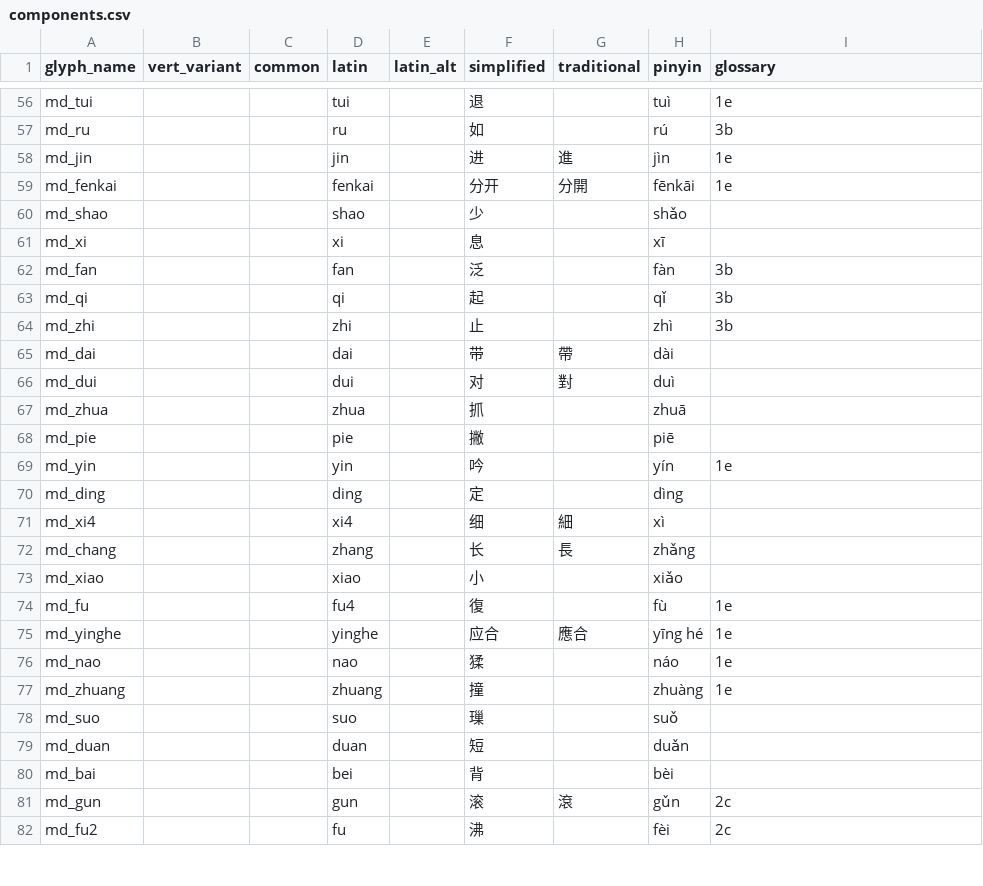
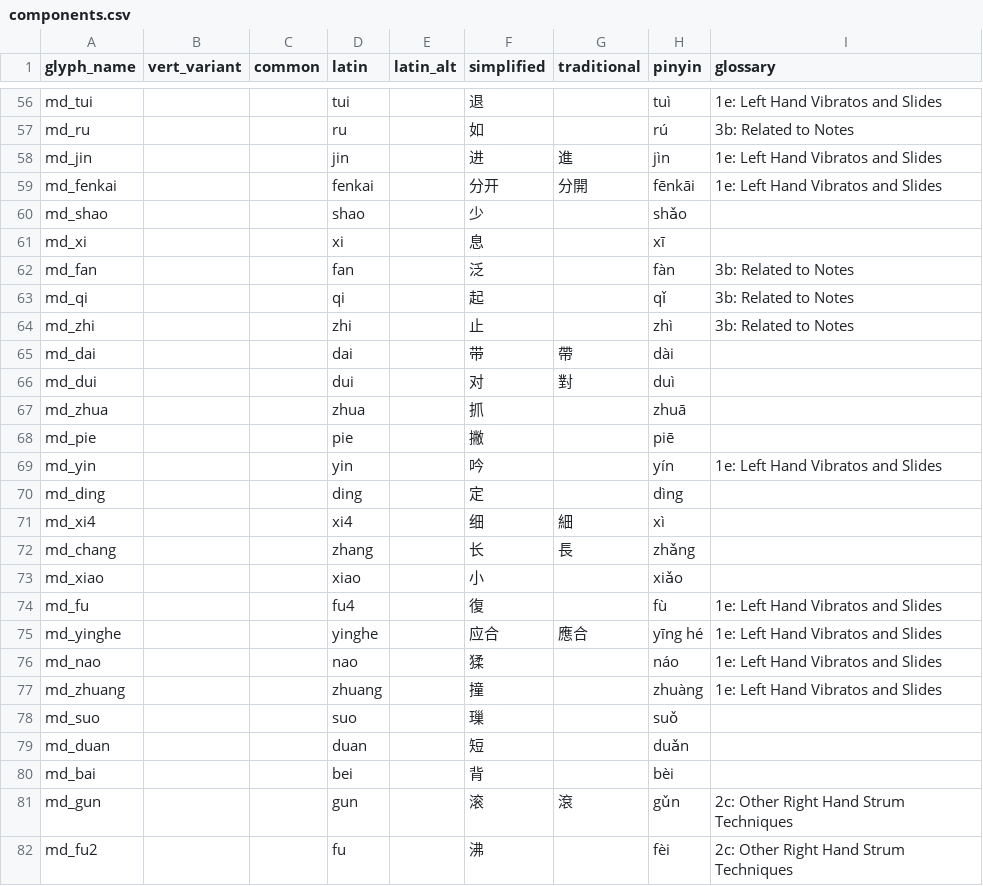
Before and after one commit to neuralfirings/JianZiPu, a CSV file: builder/inputs/components.csv, drawn as a sheet; only a part is shown, gaps mark what is left out; the diff covers the shown part only; the diff names each change by its address in the sheet, - before the commit and + after, or states it on an @@ line.

```diff
--- a/builder/inputs/components.csv
+++ b/builder/inputs/components.csv
-I56 (glossary): 1e
+I56 (glossary): 1e: Left Hand Vibratos and Slides
-I57 (glossary): 3b
+I57 (glossary): 3b: Related to Notes
-I58:I59 (glossary): 1e
+I58:I59 (glossary): 1e: Left Hand Vibratos and Slides
-I62:I64 (glossary): 3b
+I62:I64 (glossary): 3b: Related to Notes
-I69 (glossary): 1e
+I69 (glossary): 1e: Left Hand Vibratos and Slides
-I74:I77 (glossary): 1e
+I74:I77 (glossary): 1e: Left Hand Vibratos and Slides
-I81:I82 (glossary): 2c
+I81:I82 (glossary): 2c: Other Right Hand Strum Techniques
```
Also changed, not shown: 60 edited cells elsewhere in this file, 14 other files.
